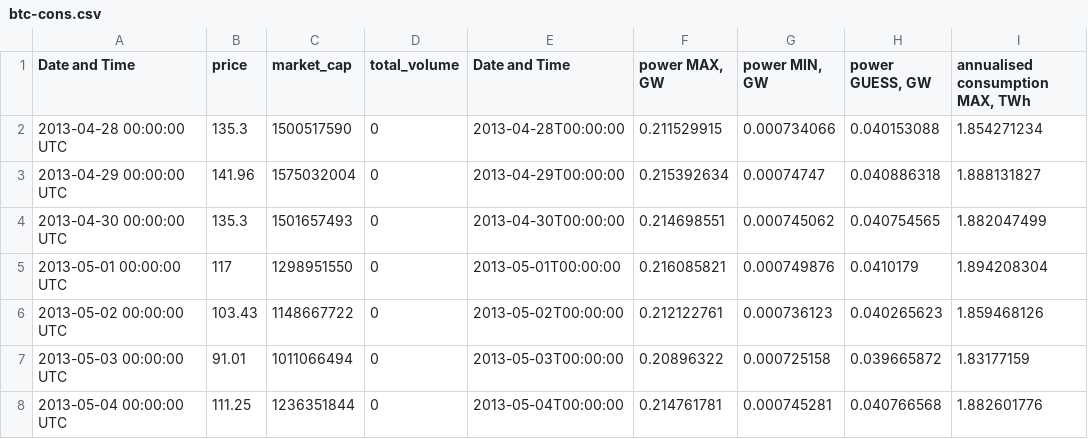
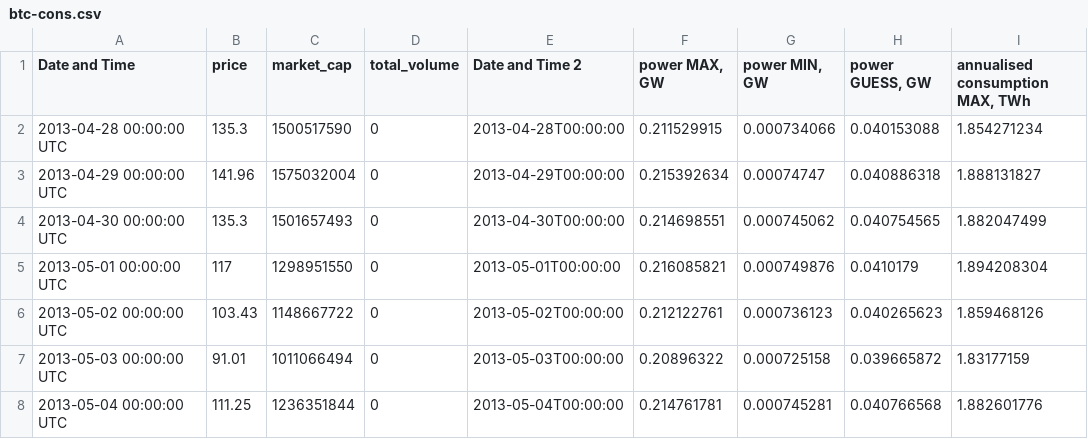
Before and after one commit to MOWENS117/MOWENS117.github.io, a CSV file: btc-cons.csv, drawn as a sheet; only a part is shown; the diff names each change by its address in the sheet, - before the commit and + after, or states it on an @@ line.

Commit message:
Add files via upload

```diff
--- a/btc-cons.csv
+++ b/btc-cons.csv
-E1: Date and Time
+E1: Date and Time 2
```
